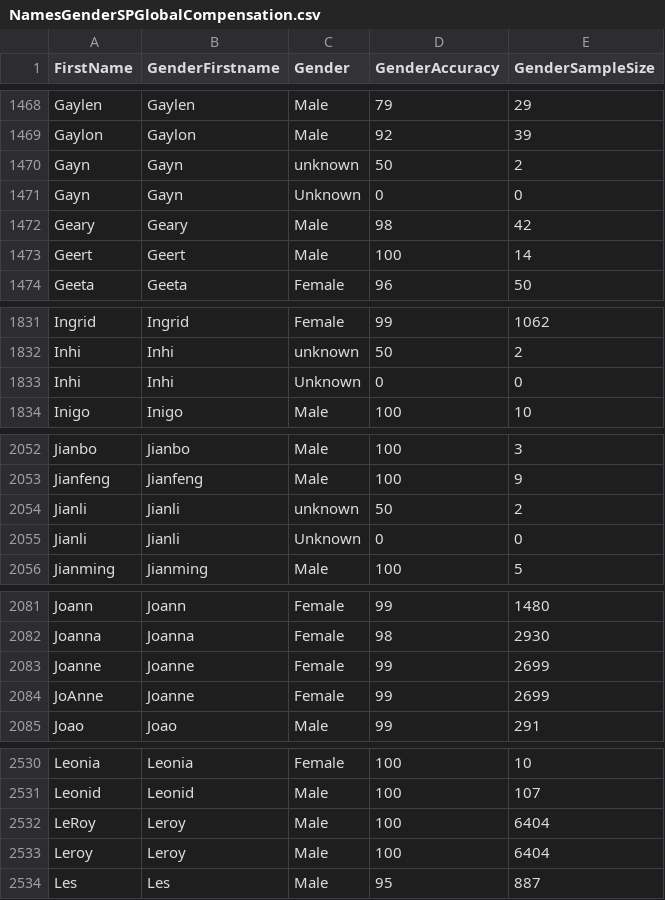
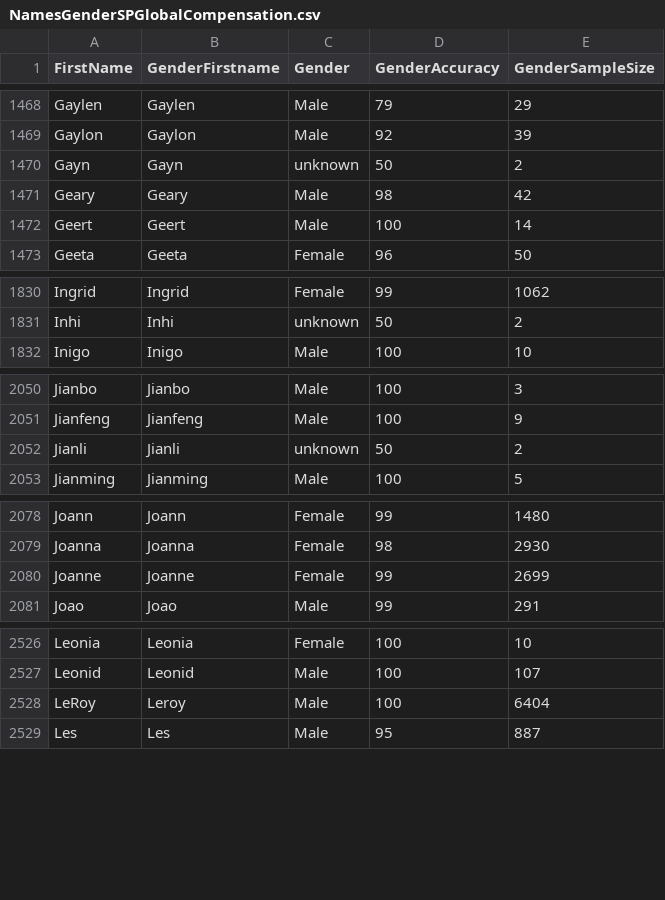
Before and after one commit to SueMcMetzger/MachineLearning, a CSV file: NamesGenderSPGlobalCompensation.csv, drawn as a sheet; only a part is shown, gaps mark what is left out; the diff covers the shown part only; the diff names each change by its address in the sheet, - before the commit and + after, or states it on an @@ line.

Commit message:
Add files via upload

```diff
--- a/NamesGenderSPGlobalCompensation.csv
+++ b/NamesGenderSPGlobalCompensation.csv
-row 1471: Gayn | Gayn | Unknown | 0 | 0
-row 1833: Inhi | Inhi | Unknown | 0 | 0
-row 2055: Jianli | Jianli | Unknown | 0 | 0
-row 2084: JoAnne | Joanne | Female | 99 | 2699
-row 2533: Leroy | Leroy | Male | 100 | 6404
```
Also changed, not shown: 3 removed rows elsewhere in this file.
